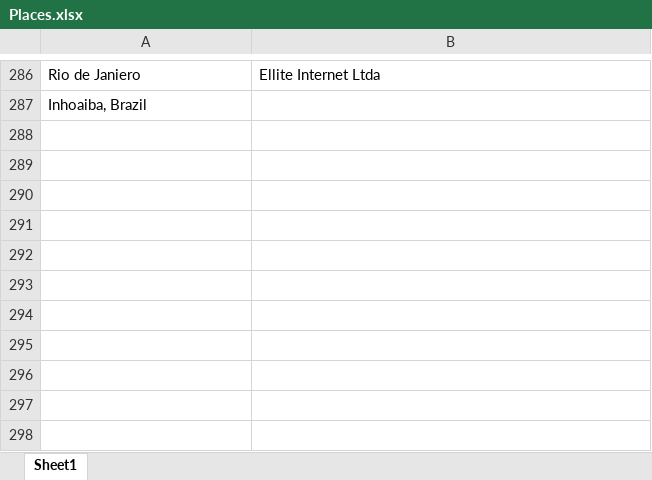
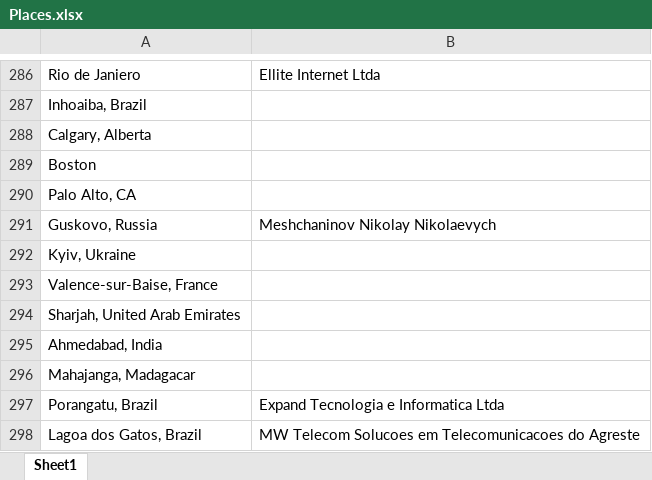
Before and after one commit to admacpherson/Continuous-Word-Cloud, an Excel workbook: Readership Reports/Places.xlsx, sheet Sheet1, drawn as a sheet; only a part is shown, gaps mark what is left out; values as stored, in another font and other column widths than the file's, no borders; the diff names each change by its address in the sheet, - before the commit and + after, or states it on an @@ line.

```diff
--- a/Readership Reports/Places.xlsx (sheet Sheet1)
+++ b/Readership Reports/Places.xlsx (sheet Sheet1)
+row 288: Calgary, Alberta
+row 289: Boston
+row 290: Palo Alto, CA
+row 291: Guskovo, Russia | Meshchaninov Nikolay Nikolaevych
+row 292: Kyiv, Ukraine
+row 293: Valence-sur-Baise, France
+row 294: Sharjah, United Arab Emirates
+row 295: Ahmedabad, India
+row 296: Mahajanga, Madagacar
+row 297: Porangatu, Brazil | Expand Tecnologia e Informatica Ltda
+row 298: Lagoa dos Gatos, Brazil | MW Telecom Solucoes em Telecomunicacoes do Agreste
```
Also changed, not shown: Readership Reports/Word List.xlsx, 1 other file.
